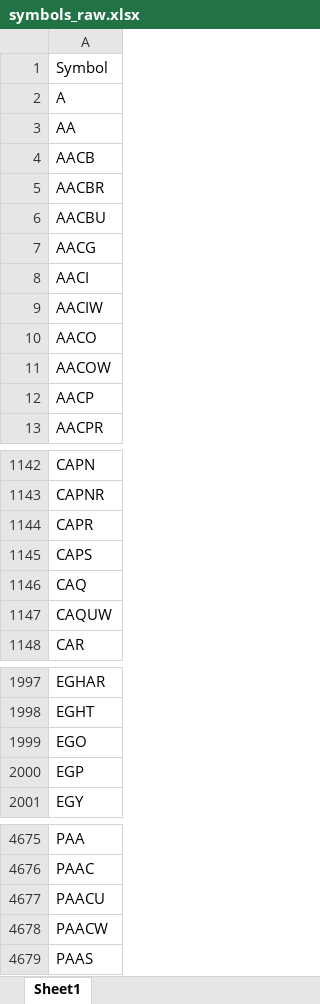
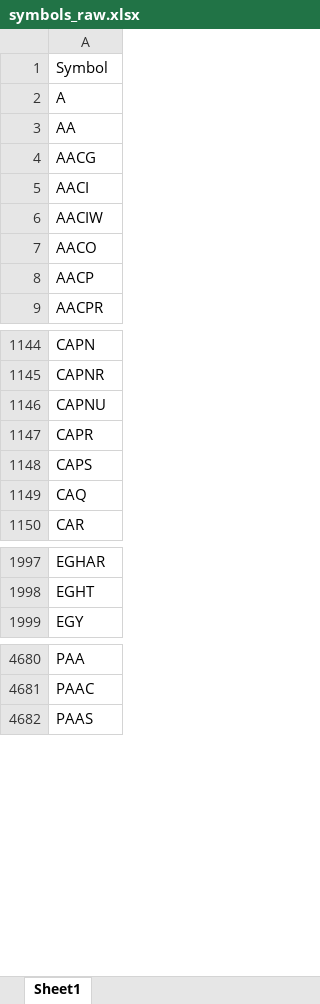
Before and after one commit to Kira11-ja/macd-scanner, an Excel workbook: results/symbols_raw.xlsx, sheet Sheet1, drawn as a sheet; only a part is shown, gaps mark what is left out; values as stored, in another font and other column widths than the file's, no borders; removed rows and columns are numbered as before the commit, all else as after; the diff covers the shown part only; the diff names each change by its address in the sheet, - before the commit and + after, or states it on an @@ line.

```diff
--- a/results/symbols_raw.xlsx (sheet Sheet1)
+++ b/results/symbols_raw.xlsx (sheet Sheet1)
-row 4: AACB
-row 5: AACBR
-row 6: AACBU
-row 11: AACOW
+row 1146: CAPNU
-row 1147: CAQUW
-row 1999: EGO
-row 2000: EGP
-row 4677: PAACU
-row 4678: PAACW
```
Also changed, not shown: 58 added rows, 47 removed rows and 4 edited cells elsewhere in this sheet, 1 other file.
